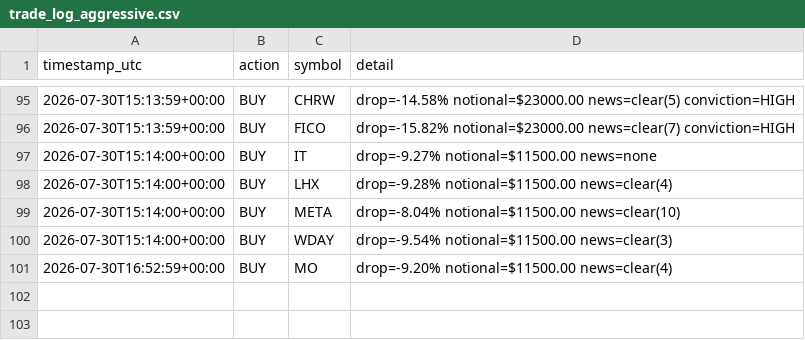
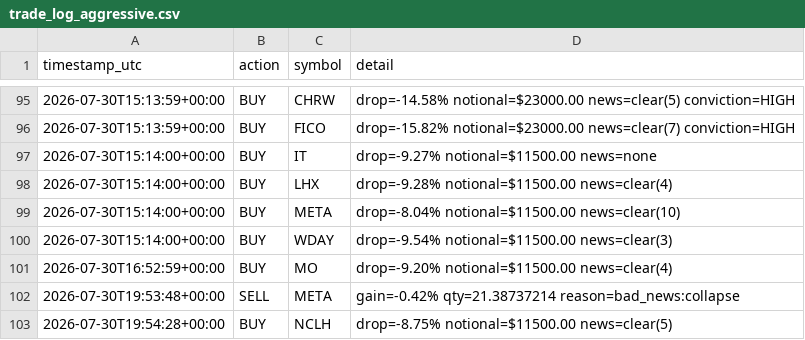
Before and after one commit to titomotta3/dip-recover-trading-bot, a CSV file: trade_log_aggressive.csv, drawn as a sheet; only a part is shown, gaps mark what is left out.

```diff
--- a/trade_log_aggressive.csv
+++ b/trade_log_aggressive.csv
@@ -101 +101,3 @@ timestamp_utc,action,symbol,detail
 2026-07-30T16:52:59+00:00,BUY,MO,drop=-9.20% notional=$11500.00 news=clear(4)
+2026-07-30T19:53:48+00:00,SELL,META,gain=-0.42% qty=21.38737214 reason=bad_news:collapse
+2026-07-30T19:54:28+00:00,BUY,NCLH,drop=-8.75% notional=$11500.00 news=clear(5)
```
Also changed, not shown: equity_history_aggressive.csv, 4 other files.
